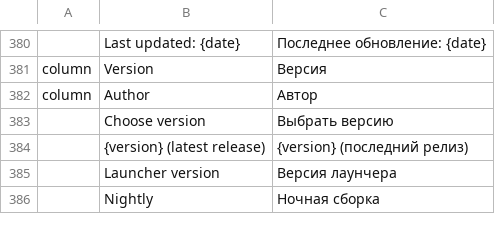
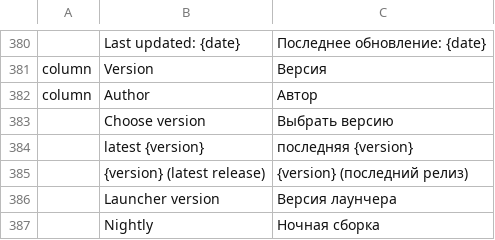
Before and after one commit to tpawley2001/craft-launcher, a TSV file: crates/ui-egui/src/i18n/ru.tsv, drawn as a sheet; only a part is shown, gaps mark what is left out.

```diff
--- a/crates/ui-egui/src/i18n/ru.tsv
+++ b/crates/ui-egui/src/i18n/ru.tsv
@@ -383,2 +383,3 @@ column	Author	Автор
 	Choose version	Выбрать версию
+	latest {version}	последняя {version}
 	{version} (latest release)	{version} (последний релиз)
```
Also changed, not shown: crates/ui-egui/src/i18n/cs.tsv, crates/ui-egui/src/i18n/fr.tsv, 12 other files.
